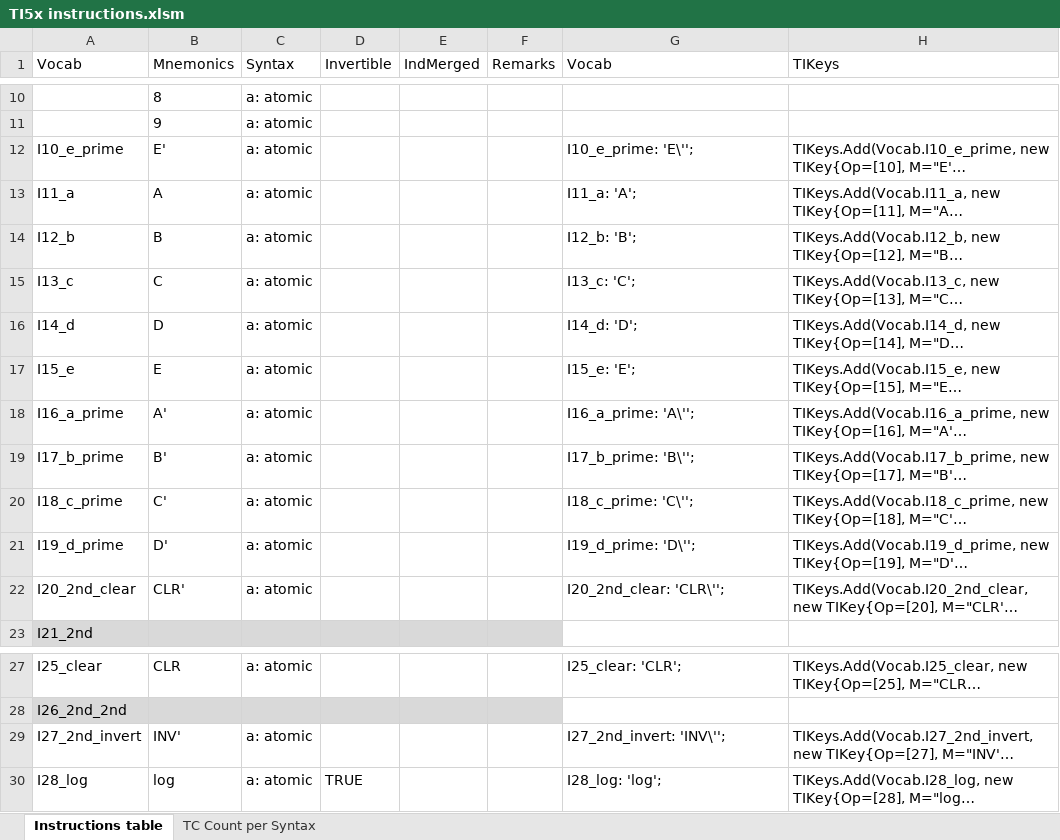
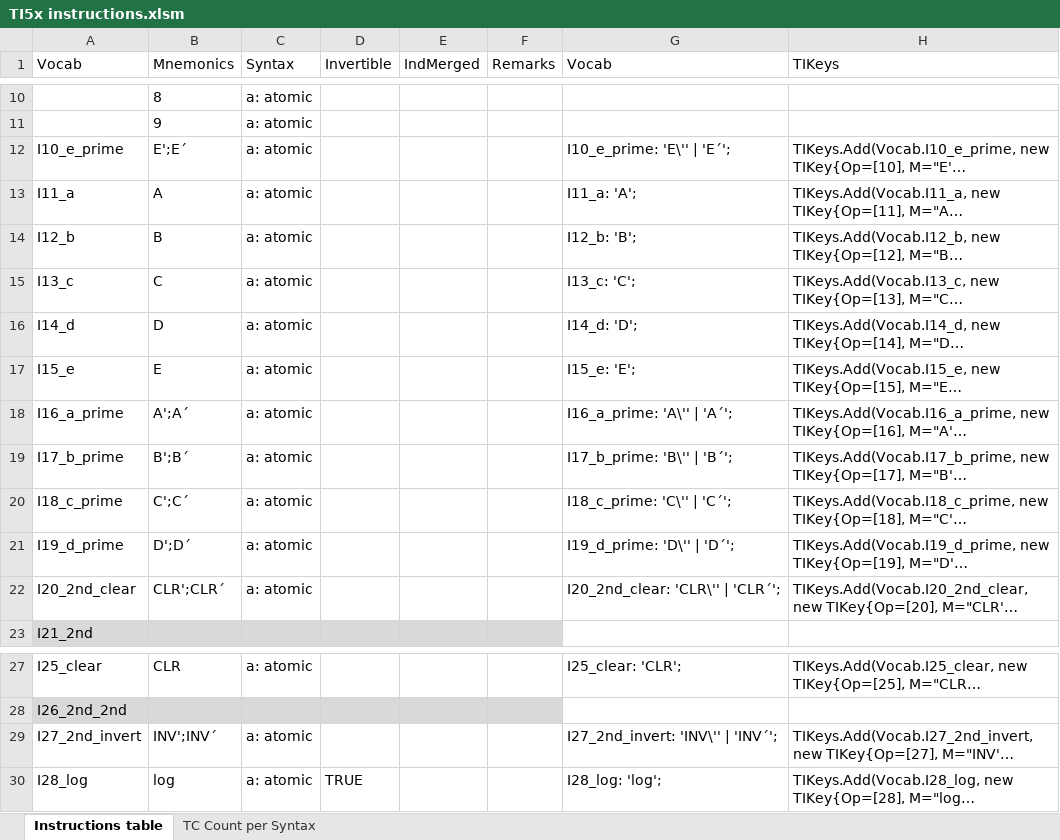
Before and after one commit to FrenchBear/Projects, an Excel workbook: 11_Grammars/Ti Docs/TI5x instructions.xlsm, sheet Instructions table, drawn as a sheet; only a part is shown, gaps mark what is left out; long unchanged cells end in …; values as stored, in another font and other column widths than the file's, no borders; the diff names each change by its address in the sheet, - before the commit and + after, or states it on an @@ line.

Commit message:
Merged comments added

```diff
--- a/11_Grammars/Ti Docs/TI5x instructions.xlsm (sheet Instructions table)
+++ b/11_Grammars/Ti Docs/TI5x instructions.xlsm (sheet Instructions table)
-B12 (Mnemonics): E'
+B12 (Mnemonics): E';E´
-G12 (Vocab): I10_e_prime: 'E\'';
+G12 (Vocab): I10_e_prime: 'E\'' | 'E´';
-B18 (Mnemonics): A'
+B18 (Mnemonics): A';A´
-G18 (Vocab): I16_a_prime: 'A\'';
+G18 (Vocab): I16_a_prime: 'A\'' | 'A´';
-B19 (Mnemonics): B'
+B19 (Mnemonics): B';B´
-G19 (Vocab): I17_b_prime: 'B\'';
+G19 (Vocab): I17_b_prime: 'B\'' | 'B´';
-B20 (Mnemonics): C'
+B20 (Mnemonics): C';C´
-G20 (Vocab): I18_c_prime: 'C\'';
+G20 (Vocab): I18_c_prime: 'C\'' | 'C´';
-B21 (Mnemonics): D'
+B21 (Mnemonics): D';D´
-G21 (Vocab): I19_d_prime: 'D\'';
+G21 (Vocab): I19_d_prime: 'D\'' | 'D´';
-B22 (Mnemonics): CLR'
+B22 (Mnemonics): CLR';CLR´
-G22 (Vocab): I20_2nd_clear: 'CLR\'';
+G22 (Vocab): I20_2nd_clear: 'CLR\'' | 'CLR´';
-B29 (Mnemonics): INV'
+B29 (Mnemonics): INV';INV´
-G29 (Vocab): I27_2nd_invert: 'INV\'';
+G29 (Vocab): I27_2nd_invert: 'INV\'' | 'INV´';
```
Also changed, not shown: 11 other files.
